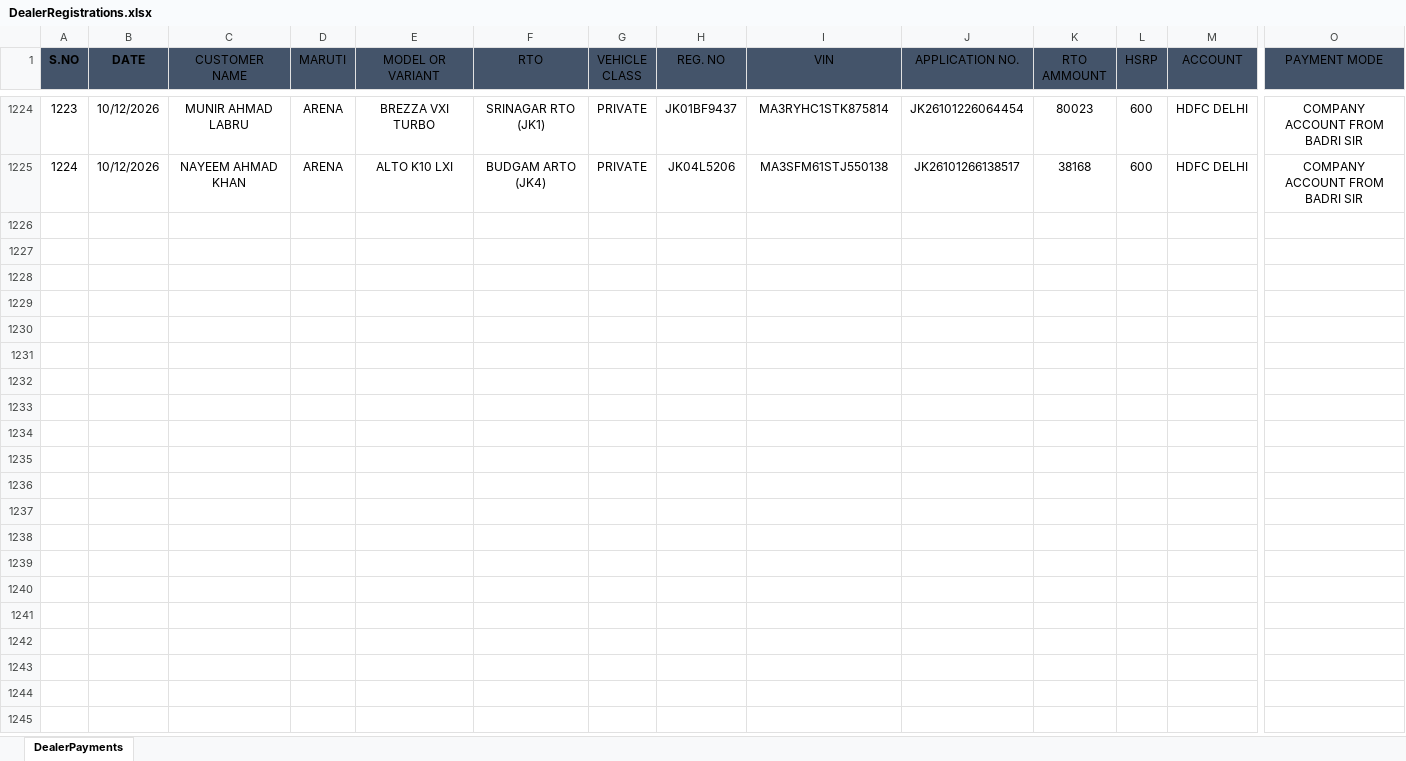
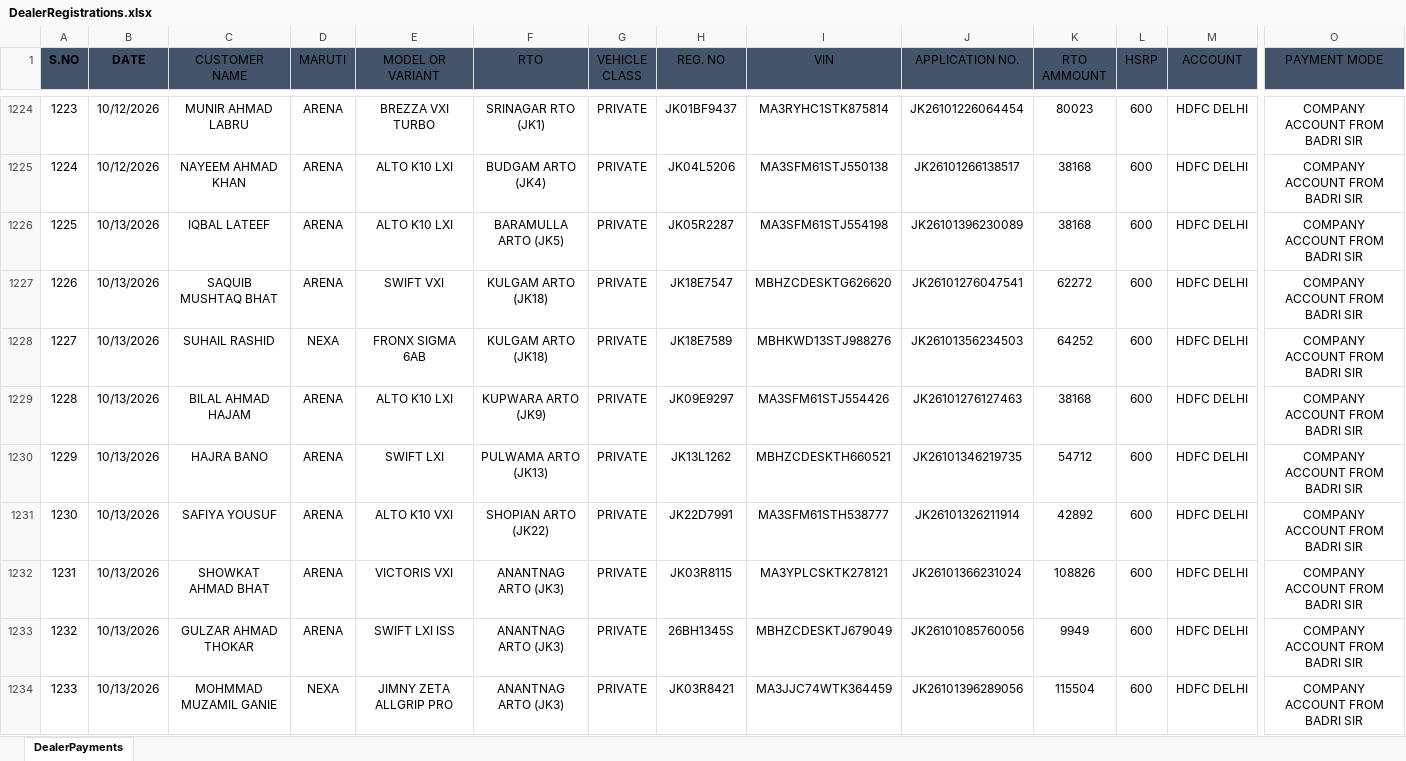
Before and after one commit to adilahmadsofi-ck/Documents, an Excel workbook: DealerRegistrations.xlsx, sheet DealerPayments, drawn as a sheet; only a part is shown, gaps mark what is left out; values as stored, in another font and other column widths than the file's, no borders; table styles not drawn; rows hold the shown columns only; the diff covers the shown part only; the diff names each change by its address in the sheet, - before the commit and + after, or states it on an @@ line.

```diff
--- a/DealerRegistrations.xlsx (sheet DealerPayments)
+++ b/DealerRegistrations.xlsx (sheet DealerPayments)
+row 1226: 1225 | 10/13/2026 | IQBAL LATEEF | ARENA | ALTO K10 LXI | BARAMULLA ARTO (JK5) | PRIVATE | JK05R2287 | MA3SFM61STJ554198 | JK26101396230089 | 38168 | 600 | HDFC DELHI | COMPANY ACCOUNT FROM BADRI SIR
+row 1227: 1226 | 10/13/2026 | SAQUIB MUSHTAQ BHAT | ARENA | SWIFT VXI | KULGAM ARTO (JK18) | PRIVATE | JK18E7547 | MBHZCDESKTG626620 | JK26101276047541 | 62272 | 600 | HDFC DELHI | COMPANY ACCOUNT FROM BADRI SIR
+row 1228: 1227 | 10/13/2026 | SUHAIL RASHID | NEXA | FRONX SIGMA 6AB | KULGAM ARTO (JK18) | PRIVATE | JK18E7589 | MBHKWD13STJ988276 | JK26101356234503 | 64252 | 600 | HDFC DELHI | COMPANY ACCOUNT FROM BADRI SIR
+row 1229: 1228 | 10/13/2026 | BILAL AHMAD HAJAM | ARENA | ALTO K10 LXI | KUPWARA ARTO (JK9) | PRIVATE | JK09E9297 | MA3SFM61STJ554426 | JK26101276127463 | 38168 | 600 | HDFC DELHI | COMPANY ACCOUNT FROM BADRI SIR
+row 1230: 1229 | 10/13/2026 | HAJRA BANO | ARENA | SWIFT LXI | PULWAMA ARTO (JK13) | PRIVATE | JK13L1262 | MBHZCDESKTH660521 | JK26101346219735 | 54712 | 600 | HDFC DELHI | COMPANY ACCOUNT FROM BADRI SIR
+row 1231: 1230 | 10/13/2026 | SAFIYA YOUSUF | ARENA | ALTO K10 VXI | SHOPIAN ARTO (JK22) | PRIVATE | JK22D7991 | MA3SFM61STH538777 | JK26101326211914 | 42892 | 600 | HDFC DELHI | COMPANY ACCOUNT FROM BADRI SIR
+row 1232: 1231 | 10/13/2026 | SHOWKAT AHMAD BHAT | ARENA | VICTORIS VXI | ANANTNAG ARTO (JK3) | PRIVATE | JK03R8115 | MA3YPLCSKTK278121 | JK26101366231024 | 108826 | 600 | HDFC DELHI | COMPANY ACCOUNT FROM BADRI SIR
+row 1233: 1232 | 10/13/2026 | GULZAR AHMAD THOKAR | ARENA | SWIFT LXI ISS | ANANTNAG ARTO (JK3) | PRIVATE | 26BH1345S | MBHZCDESKTJ679049 | JK26101085760056 | 9949 | 600 | HDFC DELHI | COMPANY ACCOUNT FROM BADRI SIR
+row 1234: 1233 | 10/13/2026 | MOHMMAD MUZAMIL GANIE | NEXA | JIMNY ZETA ALLGRIP PRO | ANANTNAG ARTO (JK3) | PRIVATE | JK03R8421 | MA3JJC74WTK364459 | JK26101396289056 | 115504 | 600 | HDFC DELHI | COMPANY ACCOUNT FROM BADRI SIR
```
Also changed, not shown: 11 added rows elsewhere in this sheet, HSRP.xlsx, RTO AMOUNT CALCULATOR.xlsx, 2 other files.
